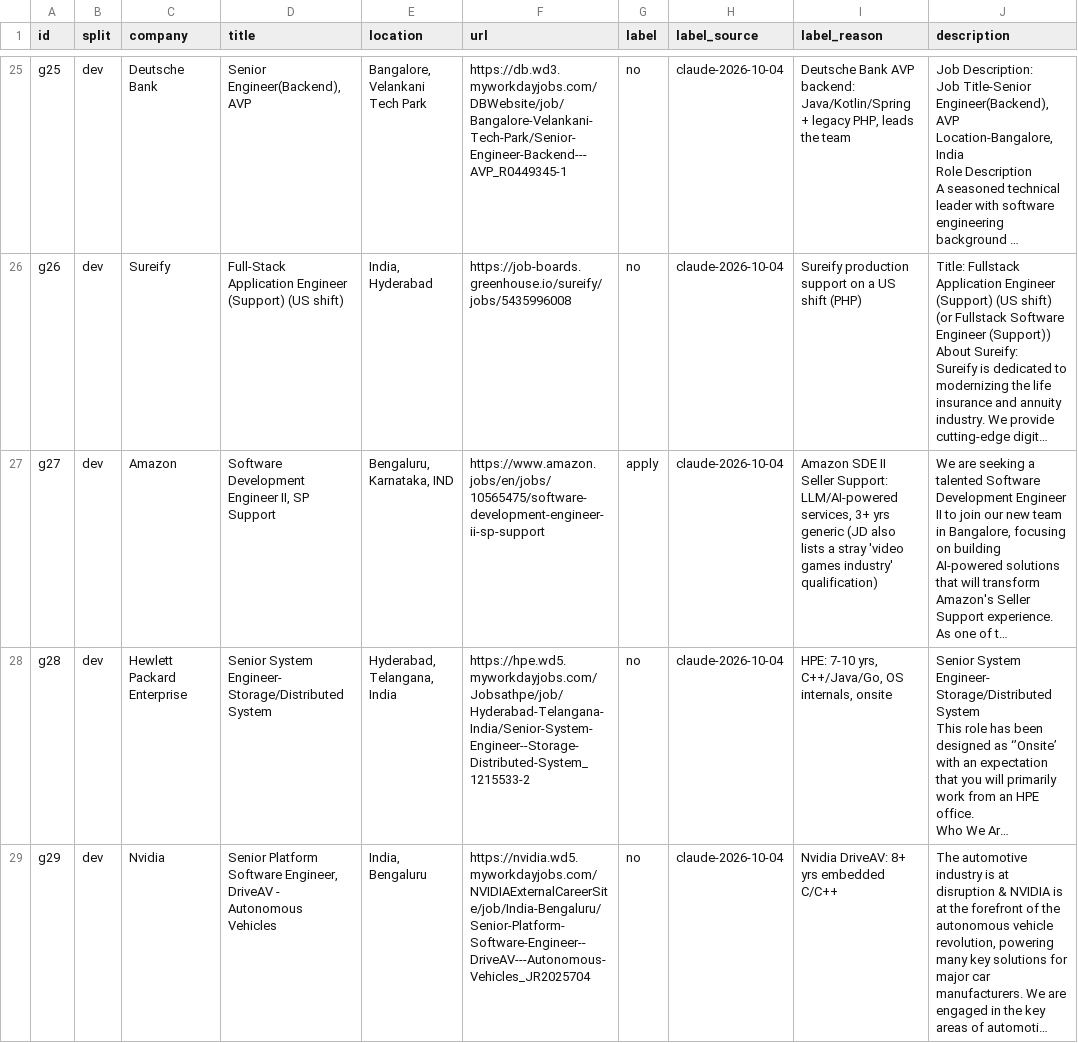
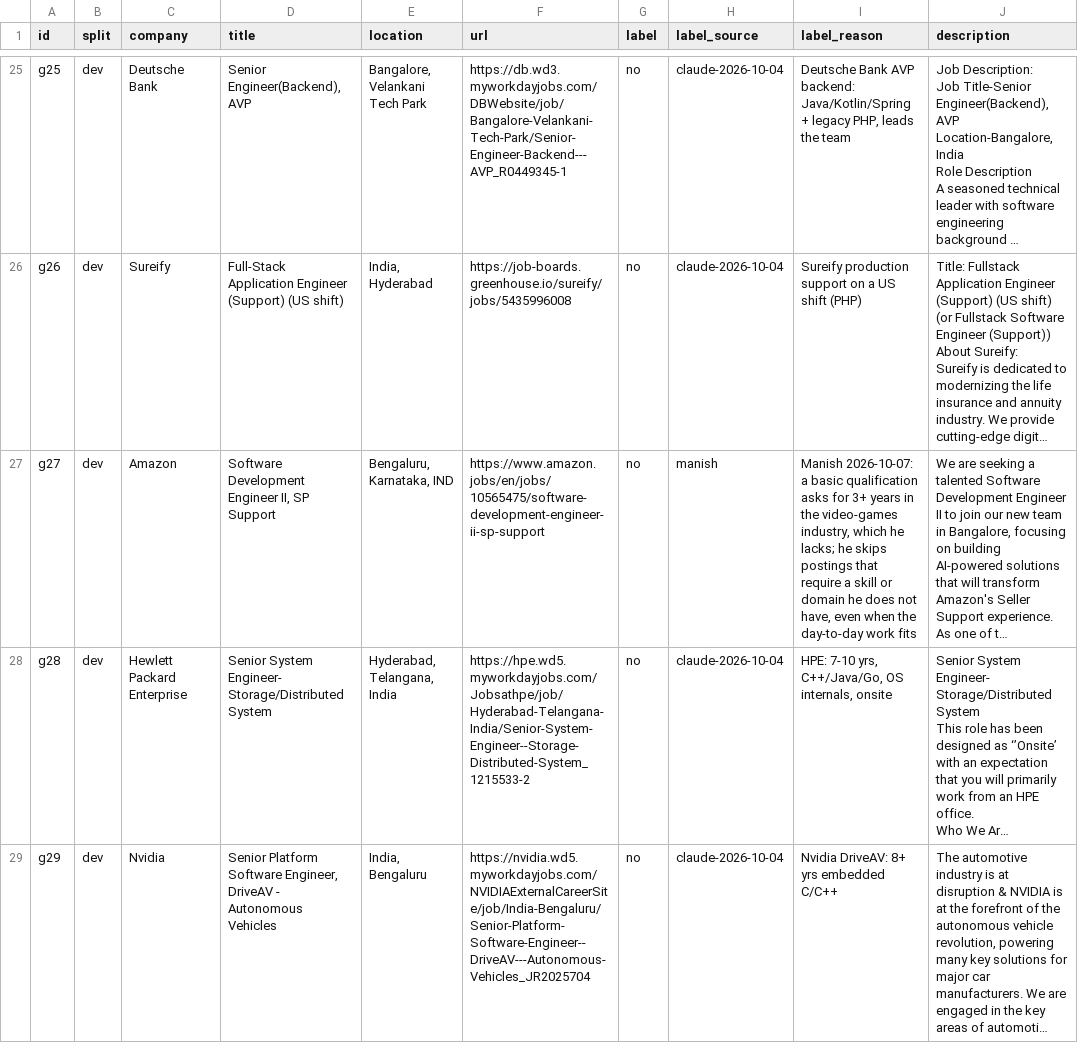
Before and after one commit to Manish814142/rolesight, a CSV file: scripts/golden_set.csv, drawn as a sheet; only a part is shown, gaps mark what is left out; long unchanged cells end in …; the diff names each change by its address in the sheet, - before the commit and + after, or states it on an @@ line.

```diff
--- a/scripts/golden_set.csv
+++ b/scripts/golden_set.csv
-G27 (label): apply
+G27 (label): no
-H27 (label_source): claude-2026-10-04
+H27 (label_source): manish
-I27 (label_reason): Amazon SDE II Seller Support: LLM/AI-powered services, 3+ yrs generic (JD also lists a stray 'video games industry' qualification)
+I27 (label_reason): Manish 2026-10-07: a basic qualification asks for 3+ years in the video-games industry, which he lacks; he skips postings that require a skill or domain he does not have, even when the day-to-day work fits
```
Also changed, not shown: 4 other files.
